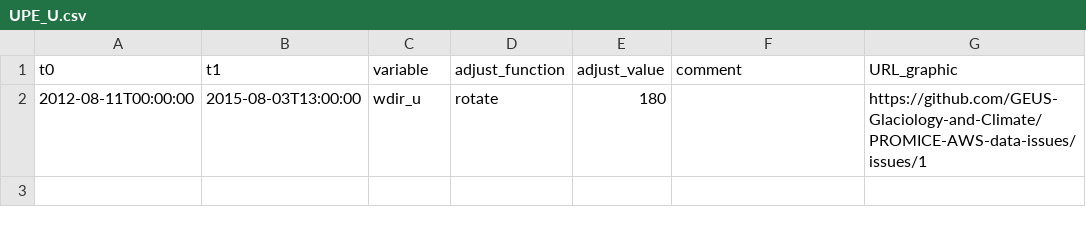
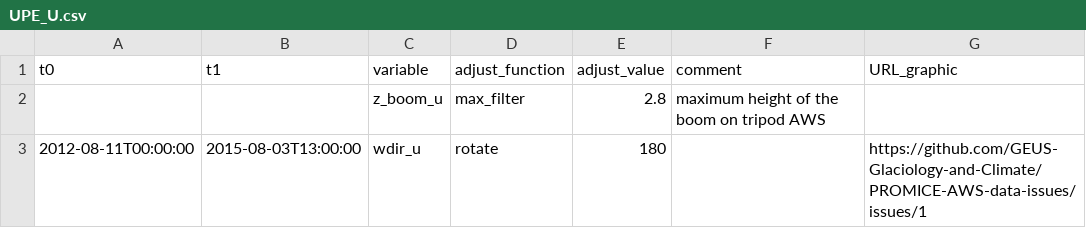
Before and after one commit to GEUS-Glaciology-and-Climate/PROMICE-AWS-data-issues, a CSV file: adjustments/UPE_U.csv, drawn as a sheet.

```diff
--- a/adjustments/UPE_U.csv
+++ b/adjustments/UPE_U.csv
@@ -1,2 +1,3 @@
 t0,t1,variable,adjust_function,adjust_value,comment,URL_graphic
+,,z_boom_u,max_filter,2.8, maximum height of the boom on tripod AWS,
 2012-08-11T00:00:00, 2015-08-03T13:00:00, wdir_u, rotate, 180 , , https://github.com/GEUS-Glaciology-and-Climate/PROMICE-AWS-data-issues/issues/1
```
Also changed, not shown: flags/KPC_L.csv, flags/NUK_N.csv, 30 other files.
